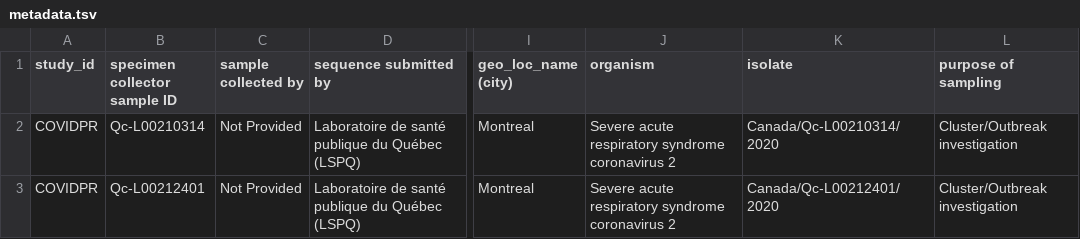
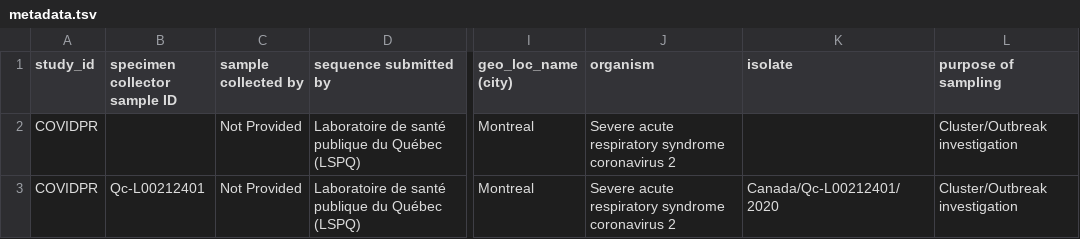
Before and after one commit to virusseq/muse, a TSV file: sample-files/metadata.tsv, drawn as a sheet; only a part is shown, gaps mark what is left out; the diff names each change by its address in the sheet, - before the commit and + after, or states it on an @@ line.

Commit message:
add check for not allowed to be empty fields

```diff
--- a/sample-files/metadata.tsv
+++ b/sample-files/metadata.tsv
-B2 (specimen collector sample ID): Qc-L00210314
+B2 (specimen collector sample ID): (empty)
-K2 (isolate): Canada/Qc-L00210314/2020
+K2 (isolate): (empty)
```
Also changed, not shown: 4 other files.
